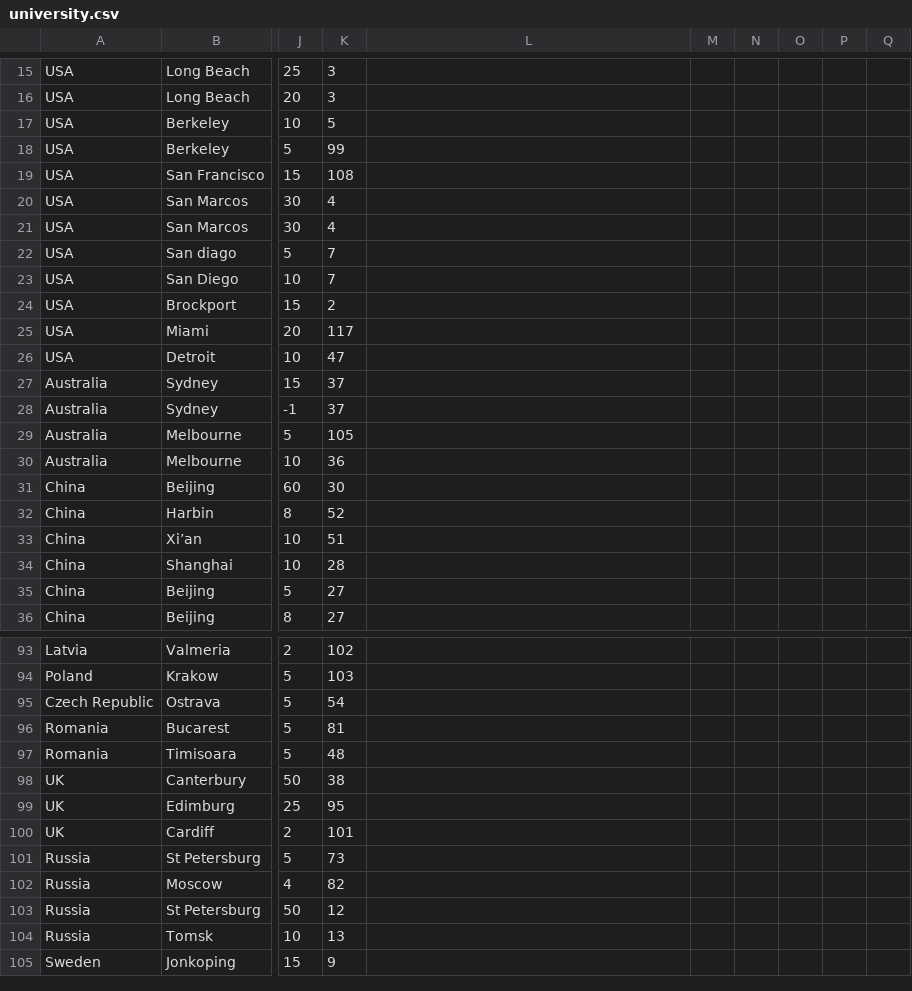
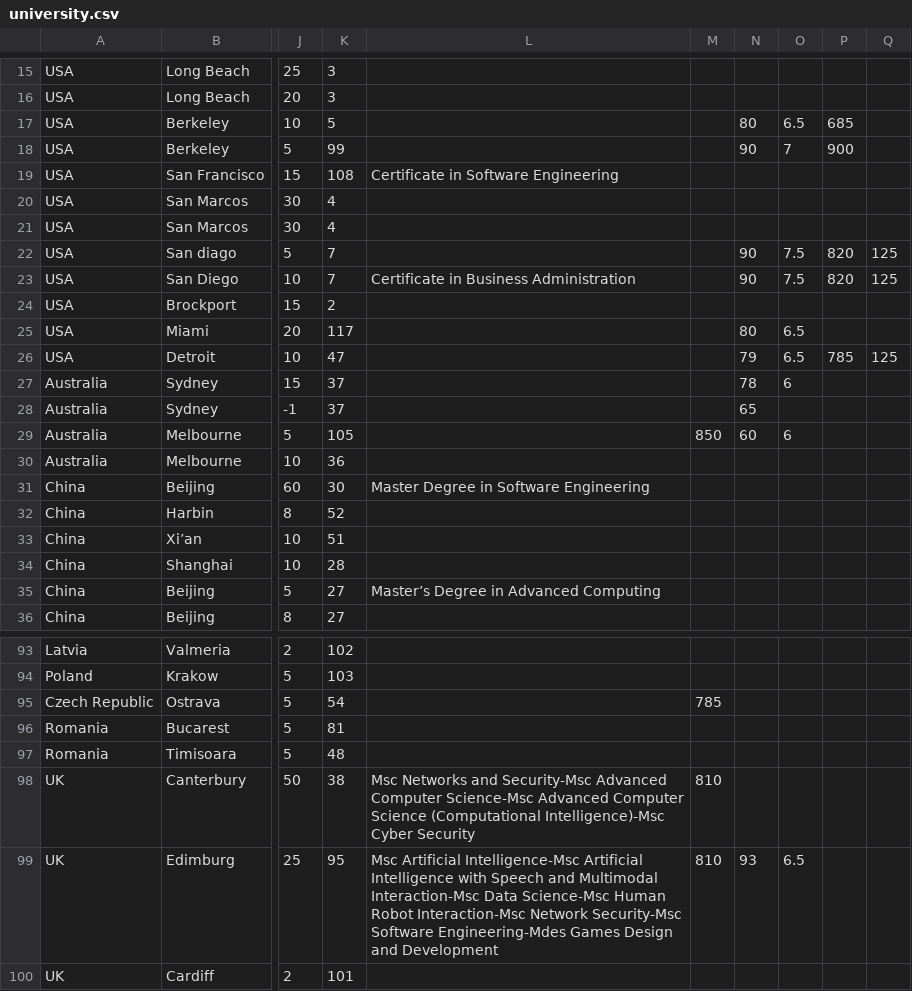
Before and after one commit to c-louis/tekfeed_middle_api, a CSV file: data/university.csv, drawn as a sheet; only a part is shown, gaps mark what is left out; the shorter side is filled out with more unchanged rows; the diff covers the shown part only; the diff names each change by its address in the sheet, - before the commit and + after, or states it on an @@ line.

Commit message:
[+] Add dualDegree and all the different English certificate in the data

```diff
--- a/data/university.csv
+++ b/data/university.csv
-N17: (empty)
+N17: 80
-O17: (empty)
+O17: 6.5
-P17: (empty)
+P17: 685
-N18: (empty)
+N18: 90
-O18: (empty)
+O18: 7
-P18: (empty)
+P18: 900
-L19: (empty)
+L19: Certificate in Software Engineering
-N22:N23: (empty)
+N22:N23: 90
-O22:O23: (empty)
+O22:O23: 7.5
-P22:P23: (empty)
+P22:P23: 820
-Q22:Q23: (empty)
+Q22:Q23: 125
-L23: (empty)
+L23: Certificate in Business Administration
-N25: (empty)
+N25: 80
-O25:O26: (empty)
+O25:O26: 6.5
-N26: (empty)
+N26: 79
-P26: (empty)
+P26: 785
-Q26: (empty)
+Q26: 125
-N27: (empty)
+N27: 78
-O27: (empty)
+O27: 6
-N28: (empty)
+N28: 65
-M29: (empty)
+M29: 850
-N29: (empty)
+N29: 60
-O29: (empty)
+O29: 6
-L31: (empty)
+L31: Master Degree in Software Engineering
-L35: (empty)
+L35: Master’s Degree in Advanced Computing
-M95: (empty)
+M95: 785
-L98: (empty)
+L98: Msc Networks and Security-Msc Advanced Computer Science-Msc Advanced Computer Science (Computational Intelligence)-Msc Cyber Security
-M98:M99: (empty)
+M98:M99: 810
-L99: (empty)
+L99: Msc Artificial Intelligence-Msc Artificial Intelligence with Speech and Multimodal Interaction-Msc Data Science-Msc Human Robot Interaction-Msc Network Security-Msc Software Engineering-Mdes Games Design and Development
-N99: (empty)
+N99: 93
-O99: (empty)
+O99: 6.5
```
Also changed, not shown: 16 edited cells elsewhere in this file, 7 other files.
